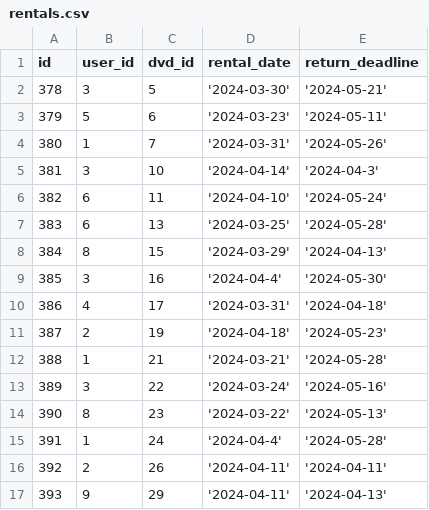
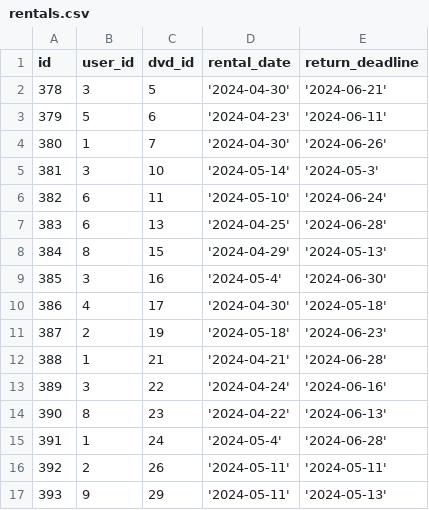
Before and after one commit to kkawula/movie-rental, a CSV file: db/dataset/rentals.csv, drawn as a sheet; only a part is shown; the diff covers the shown part only.

Commit message:
db data update

```diff
--- a/db/dataset/rentals.csv
+++ b/db/dataset/rentals.csv
@@ -1,17 +1,17 @@
 id,user_id,dvd_id,rental_date,return_deadline
-378,3,5,'2024-03-30','2024-05-21'
-379,5,6,'2024-03-23','2024-05-11'
-380,1,7,'2024-03-31','2024-05-26'
-381,3,10,'2024-04-14','2024-04-3'
-382,6,11,'2024-04-10','2024-05-24'
-383,6,13,'2024-03-25','2024-05-28'
-384,8,15,'2024-03-29','2024-04-13'
-385,3,16,'2024-04-4','2024-05-30'
-386,4,17,'2024-03-31','2024-04-18'
-387,2,19,'2024-04-18','2024-05-23'
-388,1,21,'2024-03-21','2024-05-28'
-389,3,22,'2024-03-24','2024-05-16'
-390,8,23,'2024-03-22','2024-05-13'
-391,1,24,'2024-04-4','2024-05-28'
-392,2,26,'2024-04-11','2024-04-11'
-393,9,29,'2024-04-11','2024-04-13'
+378,3,5,'2024-04-30','2024-06-21'
+379,5,6,'2024-04-23','2024-06-11'
+380,1,7,'2024-04-30','2024-06-26'
+381,3,10,'2024-05-14','2024-05-3'
+382,6,11,'2024-05-10','2024-06-24'
+383,6,13,'2024-04-25','2024-06-28'
+384,8,15,'2024-04-29','2024-05-13'
+385,3,16,'2024-05-4','2024-06-30'
+386,4,17,'2024-04-30','2024-05-18'
+387,2,19,'2024-05-18','2024-06-23'
+388,1,21,'2024-04-21','2024-06-28'
+389,3,22,'2024-04-24','2024-06-16'
+390,8,23,'2024-04-22','2024-06-13'
+391,1,24,'2024-05-4','2024-06-28'
+392,2,26,'2024-05-11','2024-05-11'
+393,9,29,'2024-05-11','2024-05-13'
```
Also changed, not shown: 18 edited cells elsewhere in this file.
